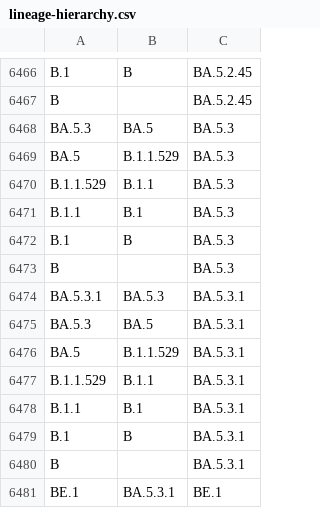
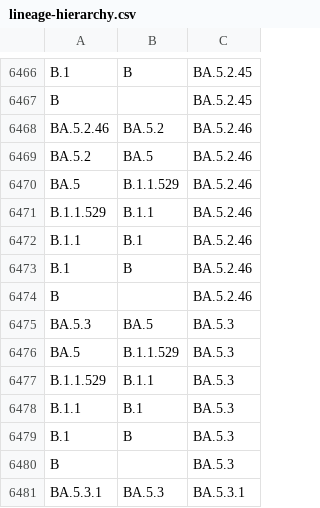
Before and after one commit to phac-nml/SARS-CoV-2-resources, a CSV file: lineage-hierarchy.csv, drawn as a sheet; only a part is shown, gaps mark what is left out; the shorter side is filled out with more unchanged rows; the diff names each change by its address in the sheet, - before the commit and + after, or states it on an @@ line.

Commit message:
updating hierarchy files

```diff
--- a/lineage-hierarchy.csv
+++ b/lineage-hierarchy.csv
+row 6468: BA.5.2.46 | BA.5.2 | BA.5.2.46
+row 6469: BA.5.2 | BA.5 | BA.5.2.46
+row 6470: BA.5 | B.1.1.529 | BA.5.2.46
+row 6471: B.1.1.529 | B.1.1 | BA.5.2.46
+row 6472: B.1.1 | B.1 | BA.5.2.46
+row 6473: B.1 | B | BA.5.2.46
+row 6474: B |  | BA.5.2.46
```
Also changed, not shown: 5 other files.
